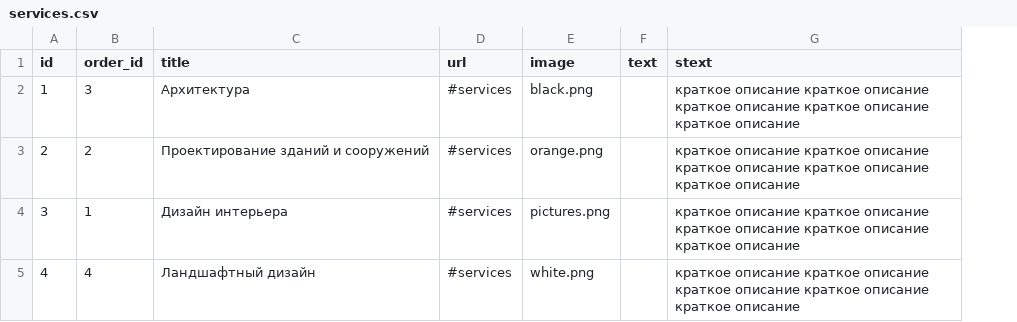
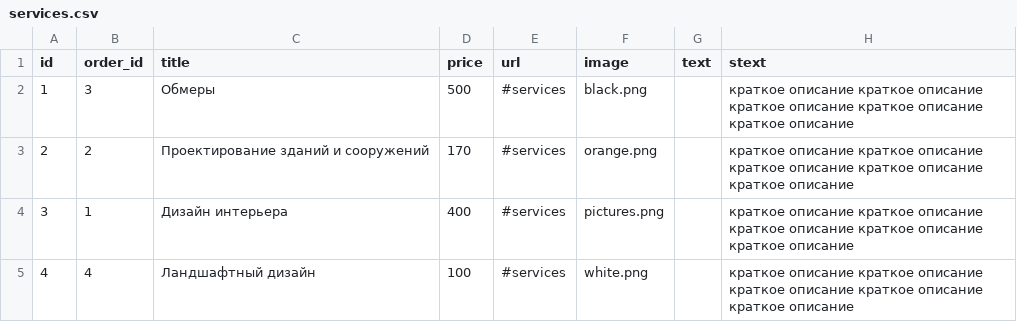
Before and after one commit to KosenkoDmitriy/shopomob, a CSV file: db/csv/services.csv, drawn as a sheet; the diff names each change by its address in the sheet, - before the commit and + after, or states it on an @@ line.

Commit message:
add prices to services.

```diff
--- a/db/csv/services.csv
+++ b/db/csv/services.csv
+column D (price), rows 2-5: 500 | 170 | 400 | 100
-C2 (title): Архитектура
+C2 (title): Обмеры
```
Also changed, not shown: 4 other files.
